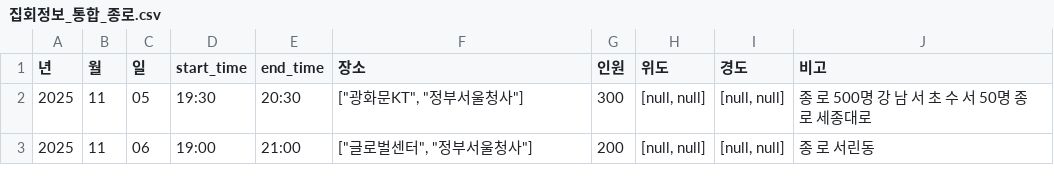
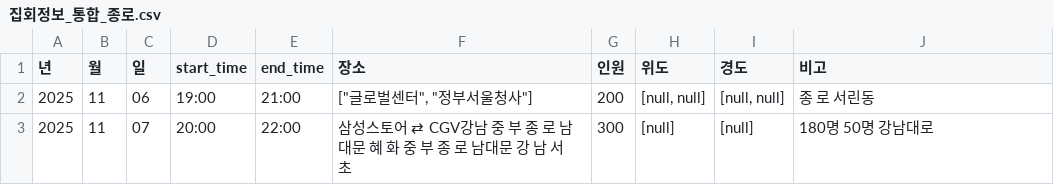
Before and after one commit to MinhaKim02/protest-crawling-database, a CSV file: data/집회정보_통합_종로.csv, drawn as a sheet.

```diff
--- a/data/집회정보_통합_종로.csv
+++ b/data/집회정보_통합_종로.csv
@@ -1,3 +1,3 @@
 년,월,일,start_time,end_time,장소,인원,위도,경도,비고
-2025,11,05,19:30,20:30,"[""광화문KT"", ""정부서울청사""]",300,"[null, null]","[null, null]",종 로 500명 강 남 서 초 수 서 50명 종 로 세종대로
 2025,11,06,19:00,21:00,"[""글로벌센터"", ""정부서울청사""]",200,"[null, null]","[null, null]",종 로 서린동
+2025,11,07,20:00,22:00,삼성스토어 ⇄ CGV강남 중 부 종 로 남대문 혜 화 중 부 종 로 남대문 강 남 서 초,300,[null],[null],180명 50명 강남대로
```
Also changed, not shown: data/집회정보_통합.csv.
